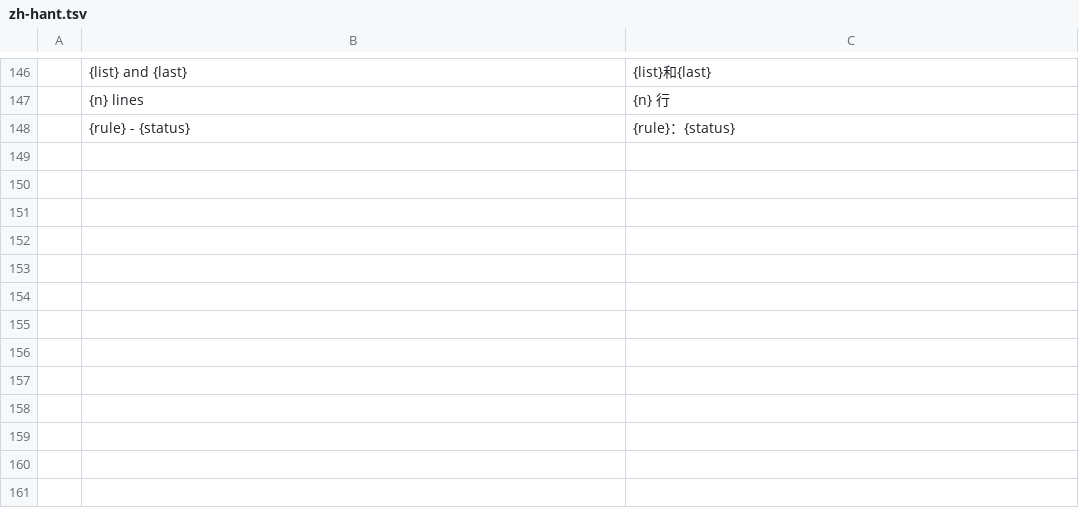
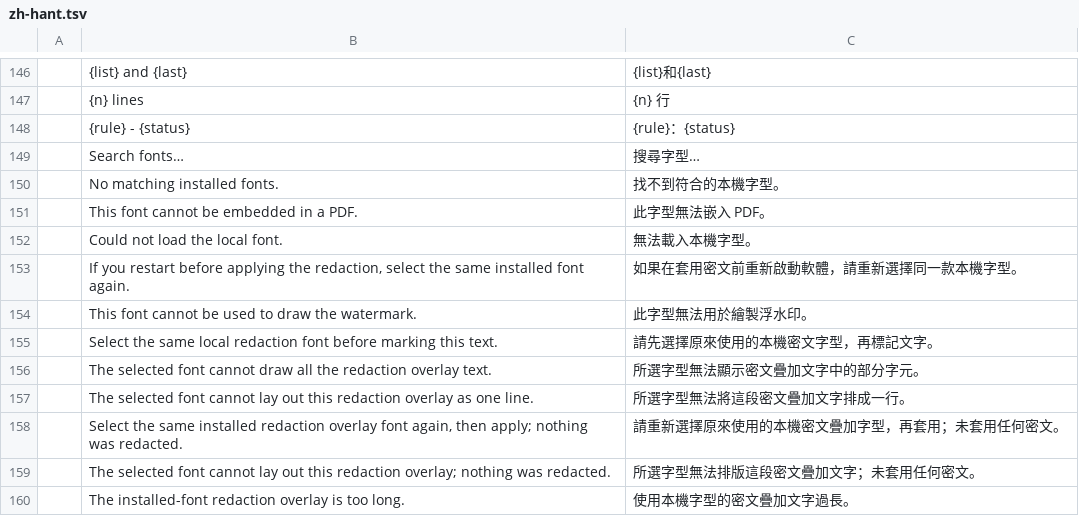
Before and after one commit to spring-it/pdfcraft, a TSV file: crates/ui-egui/i18n/zh-hant.tsv, drawn as a sheet; only a part is shown, gaps mark what is left out.

Commit message:
Add Chinese Windows font pickers and make the Home Open action prominent

```diff
--- a/crates/ui-egui/i18n/zh-hant.tsv
+++ b/crates/ui-egui/i18n/zh-hant.tsv
@@ -148 +148,13 @@
 	{rule} - {status}	{rule}：{status}
+	Search fonts…	搜尋字型…
+	No matching installed fonts.	找不到符合的本機字型。
+	This font cannot be embedded in a PDF.	此字型無法嵌入 PDF。
+	Could not load the local font.	無法載入本機字型。
+	If you restart before applying the redaction, select the same installed font again.	如果在套用密文前重新啟動軟體，請重新選擇同一款本機字型。
+	This font cannot be used to draw the watermark.	此字型無法用於繪製浮水印。
+	Select the same local redaction font before marking this text.	請先選擇原來使用的本機密文字型，再標記文字。
+	The selected font cannot draw all the redaction overlay text.	所選字型無法顯示密文疊加文字中的部分字元。
+	The selected font cannot lay out this redaction overlay as one line.	所選字型無法將這段密文疊加文字排成一行。
+	Select the same installed redaction overlay font again, then apply; nothing was redacted.	請重新選擇原來使用的本機密文疊加字型，再套用；未套用任何密文。
+	The selected font cannot lay out this redaction overlay; nothing was redacted.	所選字型無法排版這段密文疊加文字；未套用任何密文。
+	The installed-font redaction overlay is too long.	使用本機字型的密文疊加文字過長。
```
Also changed, not shown: crates/ui-egui/i18n/zh-hans.tsv, 42 other files.
